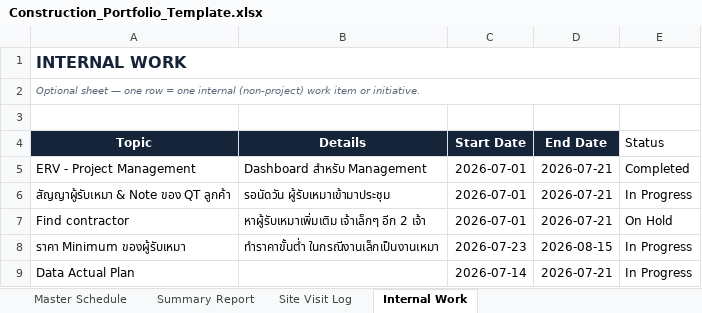
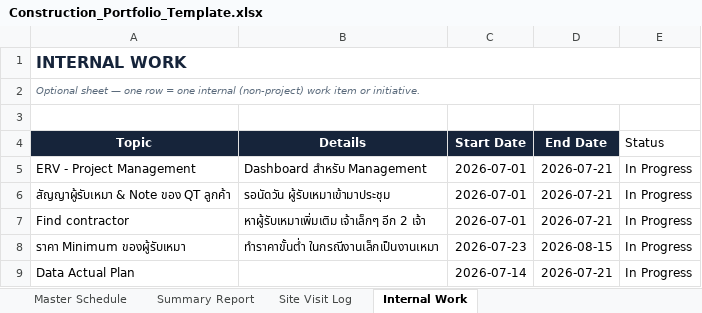
Before and after one commit to wyuwachotiphan-crypto/CM-Dashborad, an Excel workbook: Construction_Portfolio_Template.xlsx, sheet Internal Work, drawn as a sheet; values as stored, in another font and other column widths than the file's, no borders; the diff names each change by its address in the sheet, - before the commit and + after, or states it on an @@ line.

```diff
--- a/Construction_Portfolio_Template.xlsx (sheet Internal Work)
+++ b/Construction_Portfolio_Template.xlsx (sheet Internal Work)
-E5 (Status): Completed
+E5 (Status): In Progress
-E7 (Status): On Hold
+E7 (Status): In Progress
```
Also changed, not shown: sheet Master Schedule, sheet Summary Report, sheet Site Visit Log, 2 other files.
